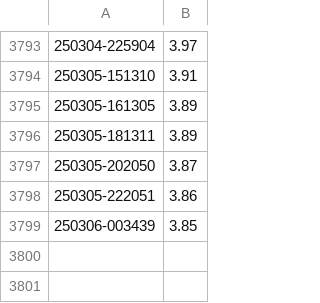
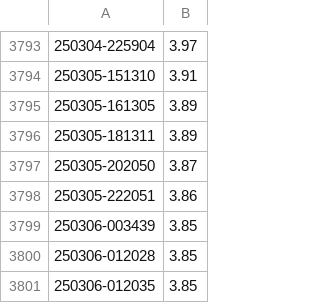
Before and after one commit to vardecab/forex-notifier, a CSV file: comparison_files/csv/USD.csv, drawn as a sheet; only a part is shown, gaps mark what is left out.

```diff
--- a/comparison_files/csv/USD.csv
+++ b/comparison_files/csv/USD.csv
@@ -3799 +3799,3 @@
 250306-003439,3.85
+250306-012028,3.85
+250306-012035,3.85
```
Also changed, not shown: comparison_files/csv/BTCUSDT.csv, comparison_files/csv/EUR.csv, 1 other file.
